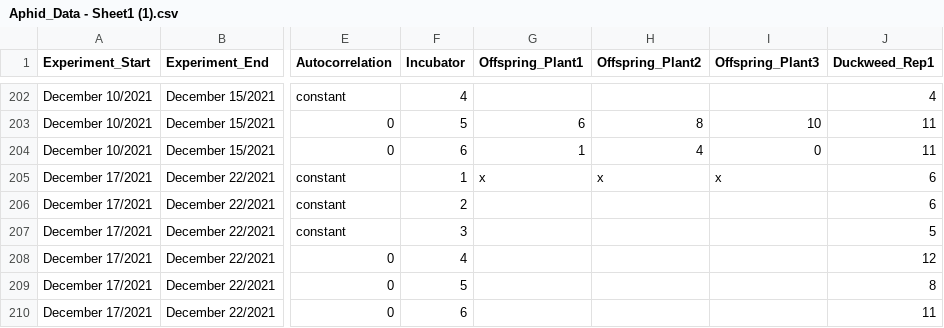
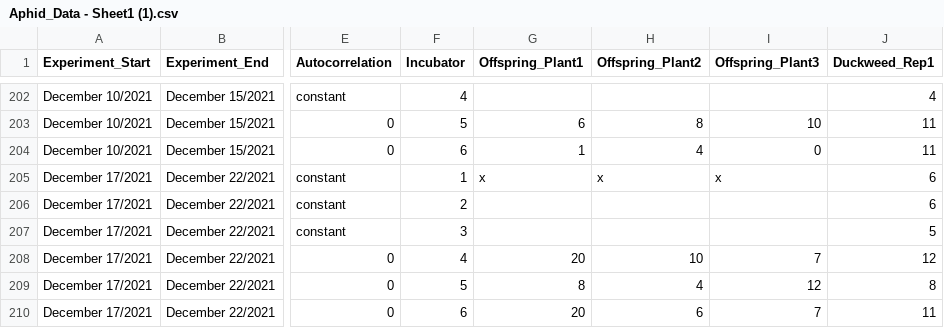
Before and after one commit to Cuddington-Lab/thermal-experiments, a CSV file: Aphid_Data - Sheet1 (1).csv, drawn as a sheet; only a part is shown, gaps mark what is left out; the diff names each change by its address in the sheet, - before the commit and + after, or states it on an @@ line.

Commit message:
Update Aphid_Data - Sheet1 (1).csv

```diff
--- a/Aphid_Data - Sheet1 (1).csv
+++ b/Aphid_Data - Sheet1 (1).csv
-G208 (Offspring_Plant1): (empty)
+G208 (Offspring_Plant1): 20
-H208 (Offspring_Plant2): (empty)
+H208 (Offspring_Plant2): 10
-I208 (Offspring_Plant3): (empty)
+I208 (Offspring_Plant3): 7
-G209 (Offspring_Plant1): (empty)
+G209 (Offspring_Plant1): 8
-H209 (Offspring_Plant2): (empty)
+H209 (Offspring_Plant2): 4
-I209 (Offspring_Plant3): (empty)
+I209 (Offspring_Plant3): 12
-G210 (Offspring_Plant1): (empty)
+G210 (Offspring_Plant1): 20
-H210 (Offspring_Plant2): (empty)
+H210 (Offspring_Plant2): 6
-I210 (Offspring_Plant3): (empty)
+I210 (Offspring_Plant3): 7
```
